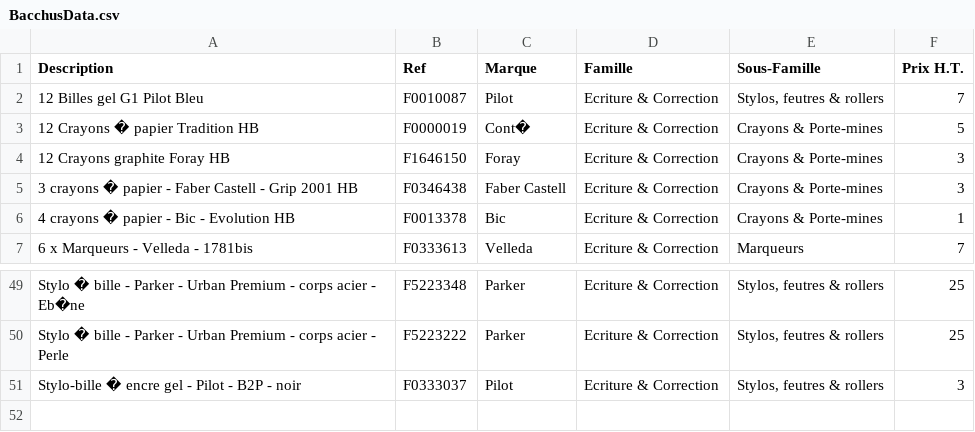
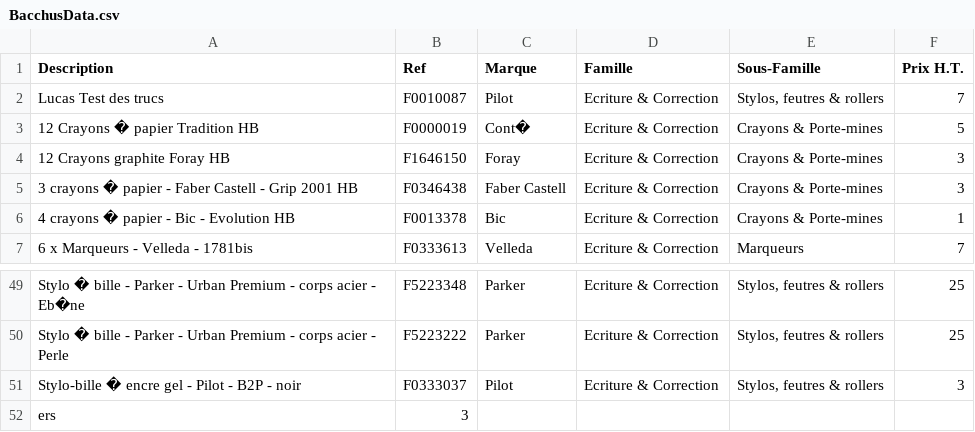
Before and after one commit to LucasDos/Bacchus, a CSV file: data/BacchusData.csv, drawn as a sheet; only a part is shown, gaps mark what is left out.

```diff
--- a/data/BacchusData.csv
+++ b/data/BacchusData.csv
@@ -1,3 +1,3 @@
 Description;Ref;Marque;Famille;Sous-Famille;Prix H.T.
-12 Billes gel G1 Pilot Bleu;F0010087;Pilot;Ecriture & Correction;Stylos, feutres & rollers;7
+Lucas Test des trucs;F0010087;Pilot;Ecriture & Correction;Stylos, feutres & rollers;7
 12 Crayons � papier Tradition HB;F0000019;Cont�;Ecriture & Correction;Crayons & Porte-mines;5
@@ -51 +51,2 @@ Stylo � bille - Parker - Urban Premium - corps acier - Perle;F5223222;Parker;E
 Stylo-bille � encre gel - Pilot - B2P - noir;F0333037;Pilot;Ecriture & Correction;Stylos, feutres & rollers;3
+ers;3
```
Also changed, not shown: 5 other files.
